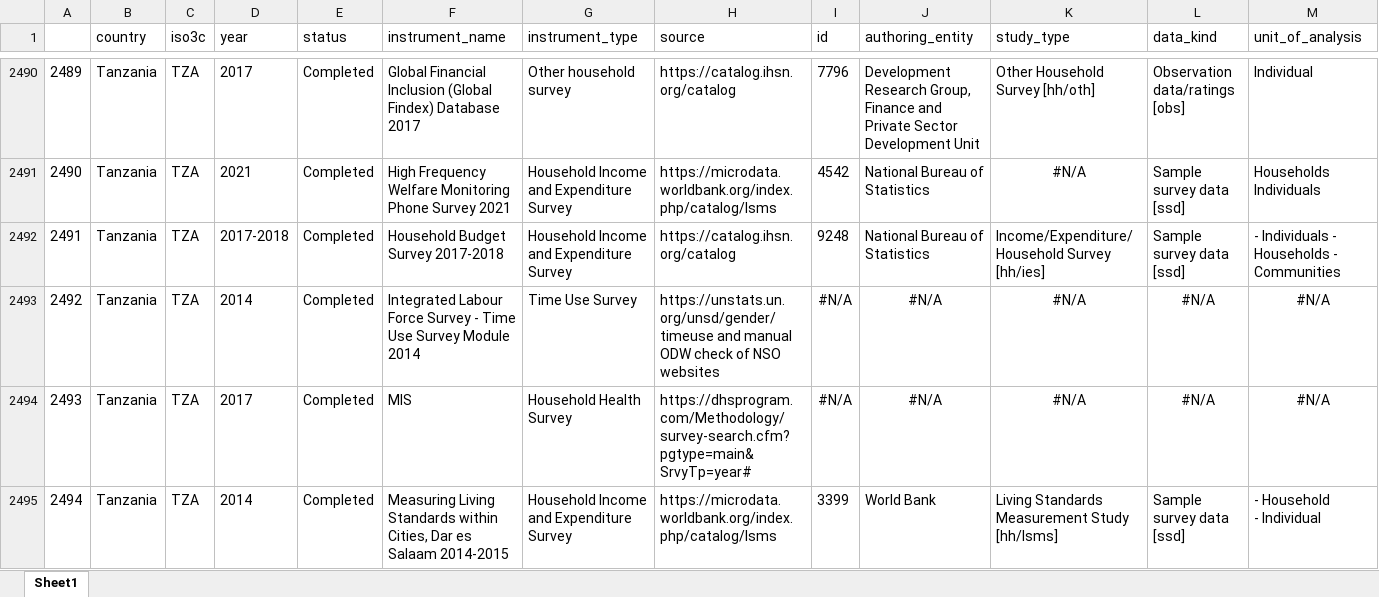
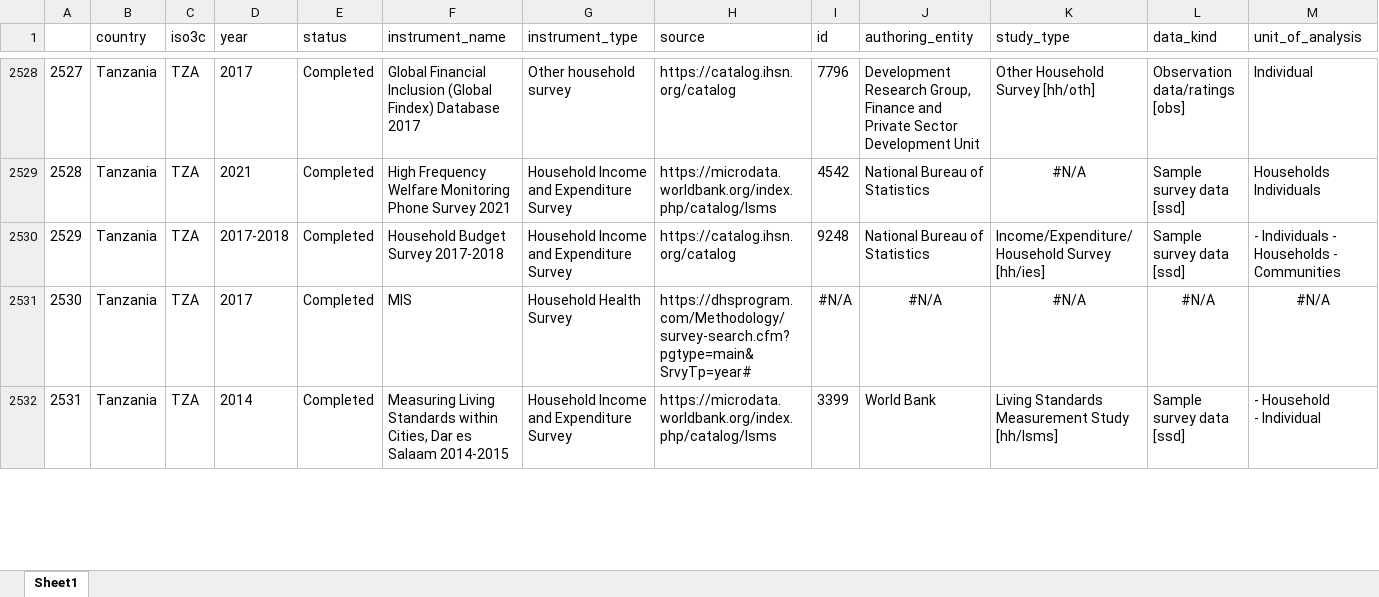
Before and after one commit to lnoe10/instrument_inventory, an Excel workbook: Output/instrument_inventory_filtered.xlsx, sheet Sheet1, drawn as a sheet; only a part is shown, gaps mark what is left out; values as stored, in another font and other column widths than the file's, no borders; removed rows and columns are numbered as before the commit, all else as after; rows hold the shown columns only; the diff covers the shown part only; the diff names each change by its address in the sheet, - before the commit and + after, or states it on an @@ line.

```diff
--- a/Output/instrument_inventory_filtered.xlsx (sheet Sheet1)
+++ b/Output/instrument_inventory_filtered.xlsx (sheet Sheet1)
@@ column A renumbered from row 7 down @@
-row 2493: 2492 | Tanzania | TZA | 2014 | Completed | Integrated Labour Force Survey - Time Use Survey Module 2014 | Time Use Survey | https://unstats.un.org/unsd/gender/timeuse and manual ODW check of NSO websites | #N/A | #N/A | #N/A | #N/A | #N/A
```
Also changed, not shown: 55 added rows and 2 removed rows elsewhere in this sheet, Output/instrument_data_ogdi_years/full_instruments_df.xlsx.
